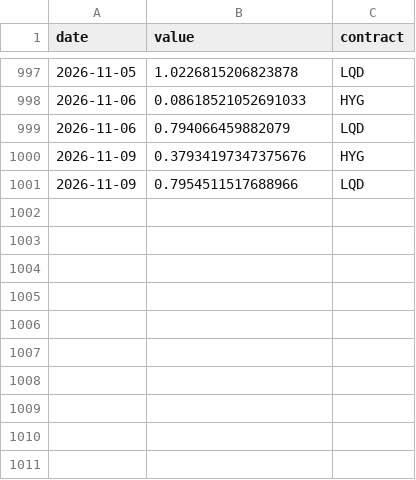
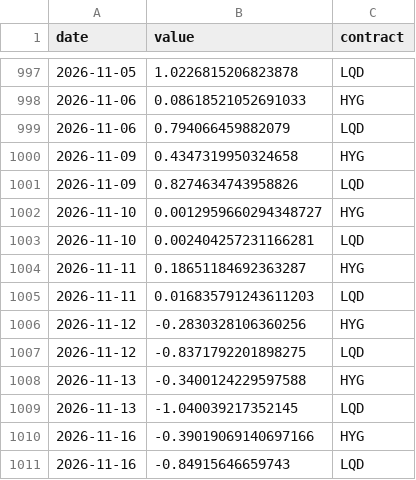
Before and after one commit to fcela/frb-heat-index, a CSV file: data/pulse/positioning/etf_dislocation.csv, drawn as a sheet; only a part is shown, gaps mark what is left out.

```diff
--- a/data/pulse/positioning/etf_dislocation.csv
+++ b/data/pulse/positioning/etf_dislocation.csv
@@ -999,3 +999,13 @@ date,value,contract
 2026-11-06,0.794066459882079,LQD
-2026-11-09,0.37934197347375676,HYG
-2026-11-09,0.7954511517688966,LQD
+2026-11-09,0.4347319950324658,HYG
+2026-11-09,0.8274634743958826,LQD
+2026-11-10,0.0012959660294348727,HYG
+2026-11-10,0.002404257231166281,LQD
+2026-11-11,0.18651184692363287,HYG
+2026-11-11,0.016835791243611203,LQD
+2026-11-12,-0.2830328106360256,HYG
+2026-11-12,-0.8371792201898275,LQD
+2026-11-13,-0.3400124229597588,HYG
+2026-11-13,-1.040039217352145,LQD
+2026-11-16,-0.39019069140697166,HYG
+2026-11-16,-0.84915646659743,LQD
```
Also changed, not shown: data/pulse/crossmarket/wti_calendar_spread.csv, data/pulse/equities/factor_rotation.csv, 25 other files.
